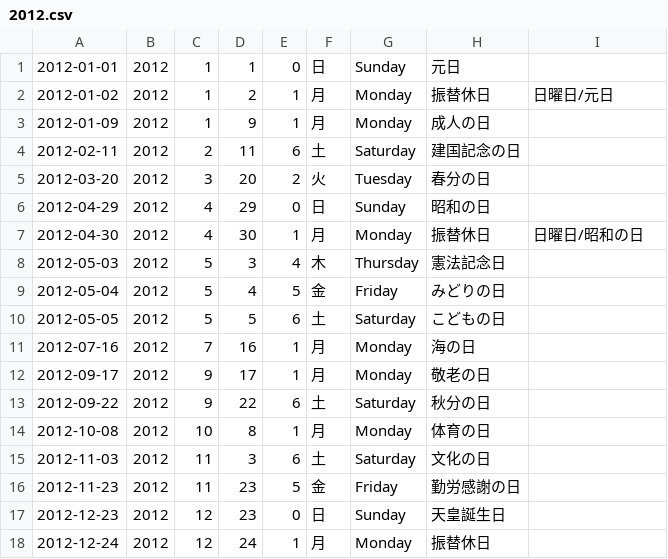
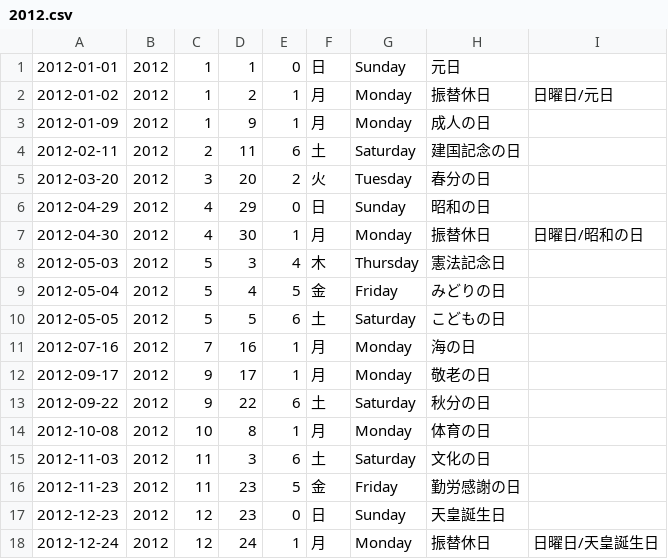
Before and after one commit to socv/holiday_in_japan, a CSV file: dst/csv_long/2012.csv, drawn as a sheet.

```diff
--- a/dst/csv_long/2012.csv
+++ b/dst/csv_long/2012.csv
@@ -17,2 +17,2 @@
 2012-12-23,2012,12,23,0,日,Sunday,天皇誕生日
-2012-12-24,2012,12,24,1,月,Monday,振替休日
+2012-12-24,2012,12,24,1,月,Monday,振替休日,日曜日/天皇誕生日
```
Also changed, not shown: dst/csv_long/all.csv, 9 other files.
